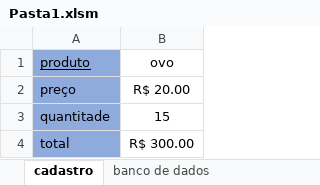
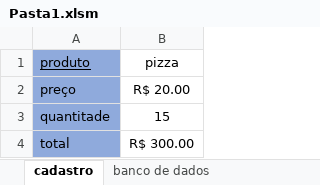
Before and after one commit to sereno766/Jovem_Programador, an Excel workbook: Acalu_Tudo/exercicio_/Pasta1.xlsm, sheet cadastro, drawn as a sheet; values as stored, in another font and other column widths than the file's, no borders; charts and pictures not drawn; the diff names each change by its address in the sheet, - before the commit and + after, or states it on an @@ line.

```diff
--- a/Acalu_Tudo/exercicio_/Pasta1.xlsm (sheet cadastro)
+++ b/Acalu_Tudo/exercicio_/Pasta1.xlsm (sheet cadastro)
-B1: ovo
+B1: pizza
```
Also changed, not shown: sheet banco de dados, formulas that keep their value, charts or pictures.
